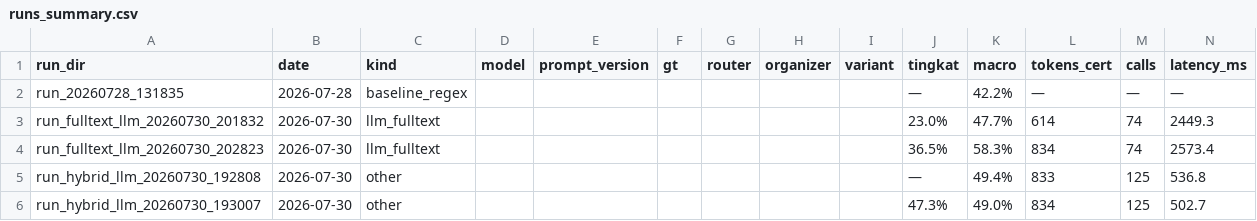
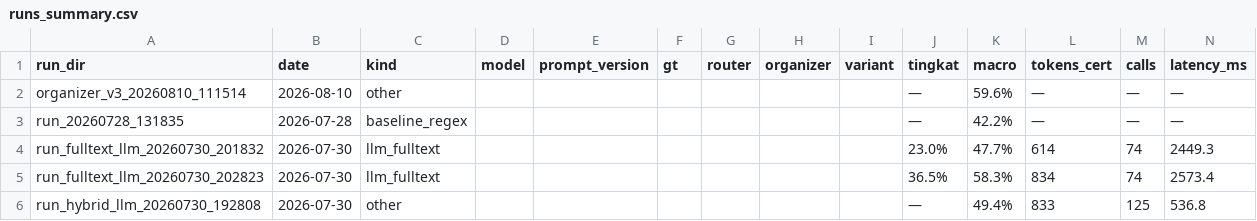
Before and after one commit to Primarizki21/certificate-autofill, a CSV file: docs/report/runs_summary.csv, drawn as a sheet; only a part is shown; the shorter side is filled out with more unchanged rows; rows hold the shown columns only; the diff names each change by its address in the sheet, - before the commit and + after, or states it on an @@ line.

Commit message:
feat(v10): robustness_eval gabungan + F1b taksonomi organizer + F1 lanjutan v3 (organizer +6.7pt GATE PASS, 0 LLM)

```diff
--- a/docs/report/runs_summary.csv
+++ b/docs/report/runs_summary.csv
+row 2: organizer_v3_20260810_111514 | 2026-08-10 | other |  |  |  |  |  |  | — | 59.6% | — | — | —
```
Also changed, not shown: 11 other files.
